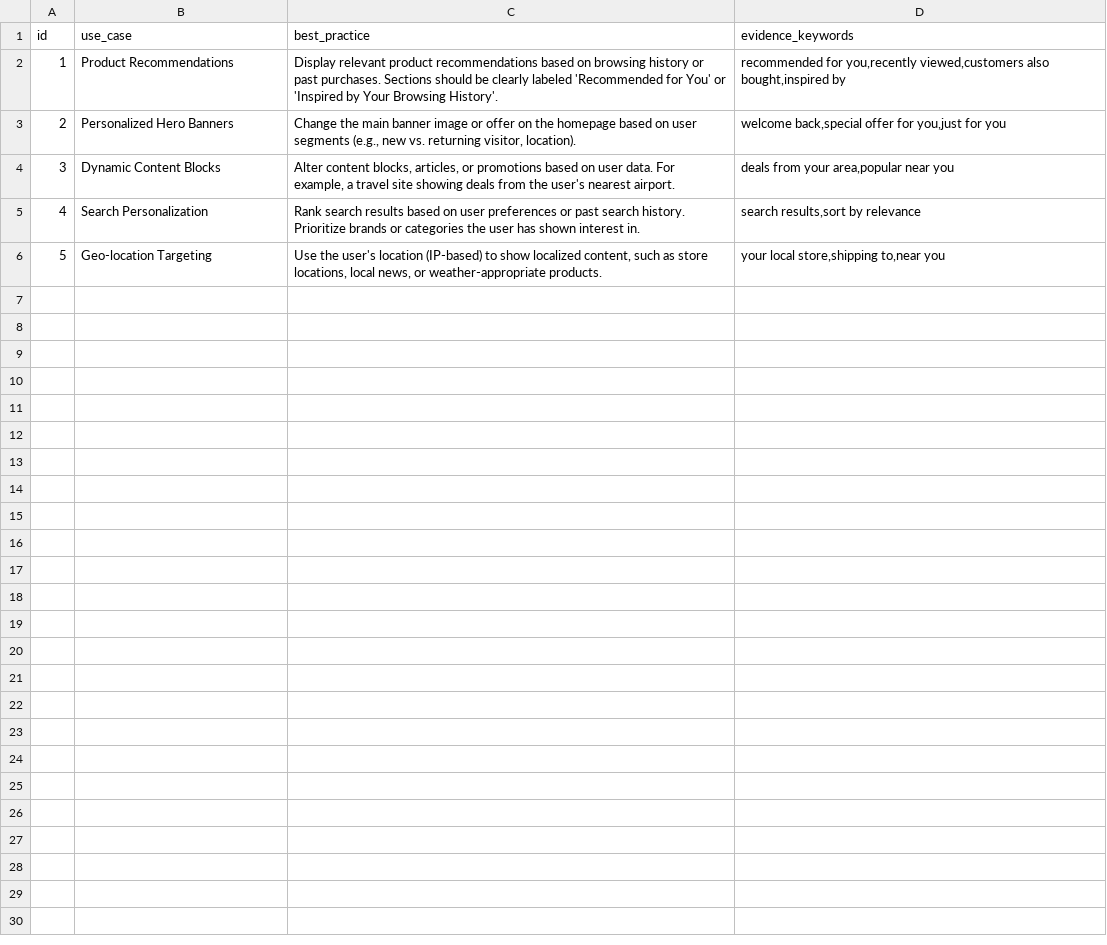
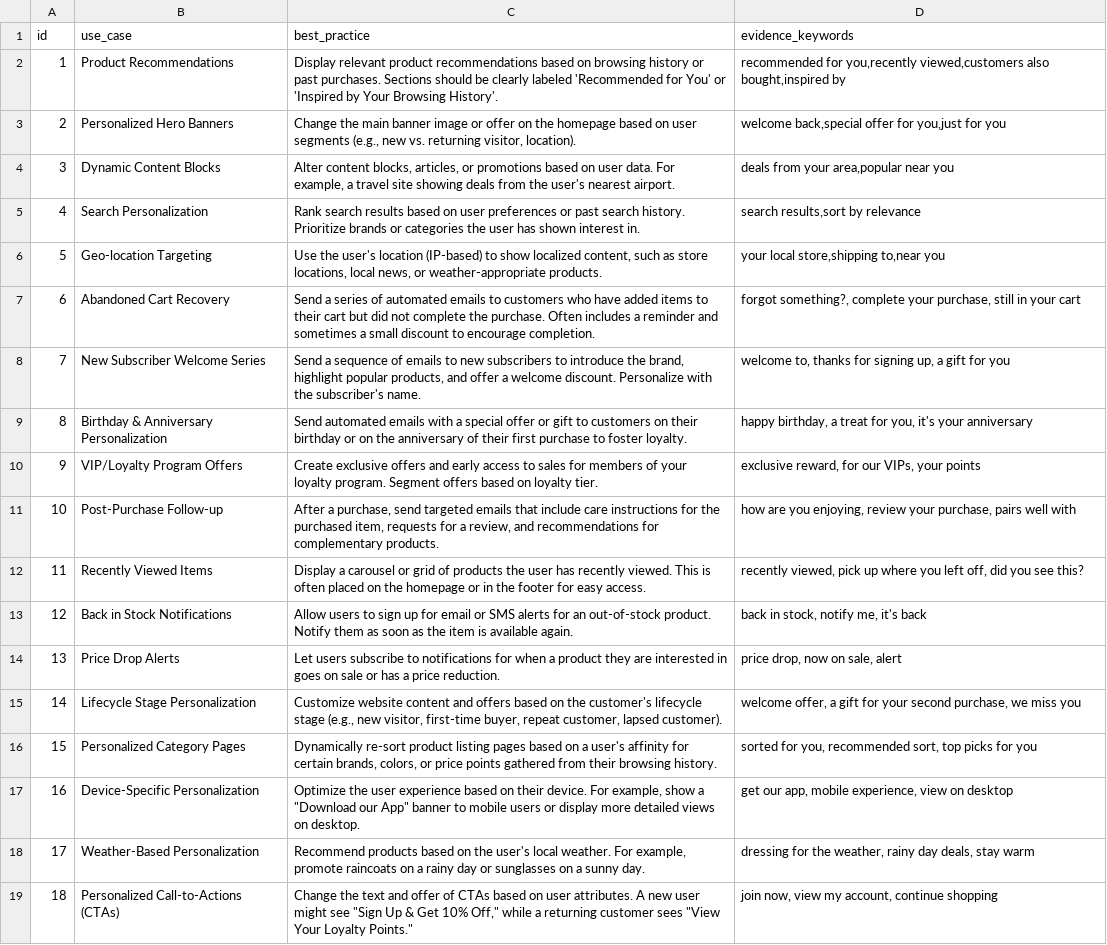
Before and after one commit to SivaGabbi/personalization_audit_agent, a CSV file: personalization_kb.csv, drawn as a sheet; only a part is shown; the diff covers the shown part only.

```diff
--- a/personalization_kb.csv
+++ b/personalization_kb.csv
@@ -6,0 +7,13 @@ id,use_case,best_practice,evidence_keywords
+6,Abandoned Cart Recovery,Send a series of automated emails to customers who have added items to their cart but did not complete the purchase. Often includes a reminder and sometimes a small discount to encourage completion.,"forgot something?, complete your purchase, still in your cart"
+7,New Subscriber Welcome Series,"Send a sequence of emails to new subscribers to introduce the brand, highlight popular products, and offer a welcome discount. Personalize with the subscriber's name.","welcome to, thanks for signing up, a gift for you"
+8,Birthday & Anniversary Personalization,Send automated emails with a special offer or gift to customers on their birthday or on the anniversary of their first purchase to foster loyalty.,"happy birthday, a treat for you, it's your anniversary"
+9,VIP/Loyalty Program Offers,Create exclusive offers and early access to sales for members of your loyalty program. Segment offers based on loyalty tier.,"exclusive reward, for our VIPs, your points"
+10,Post-Purchase Follow-up,"After a purchase, send targeted emails that include care instructions for the purchased item, requests for a review, and recommendations for complementary products.","how are you enjoying, review your purchase, pairs well with"
+11,Recently Viewed Items,Display a carousel or grid of products the user has recently viewed. This is often placed on the homepage or in the footer for easy access.,"recently viewed, pick up where you left off, did you see this?"
+12,Back in Stock Notifications,Allow users to sign up for email or SMS alerts for an out-of-stock product. Notify them as soon as the item is available again.,"back in stock, notify me, it's back"
+13,Price Drop Alerts,Let users subscribe to notifications for when a product they are interested in goes on sale or has a price reduction.,"price drop, now on sale, alert"
+14,Lifecycle Stage Personalization,"Customize website content and offers based on the customer's lifecycle stage (e.g., new visitor, first-time buyer, repeat customer, lapsed customer).","welcome offer, a gift for your second purchase, we miss you"
+15,Personalized Category Pages,"Dynamically re-sort product listing pages based on a user's affinity for certain brands, colors, or price points gathered from their browsing history.","sorted for you, recommended sort, top picks for you"
+16,Device-Specific Personalization,"Optimize the user experience based on their device. For example, show a ""Download our App"" banner to mobile users or display more detailed views on desktop.","get our app, mobile experience, view on desktop"
+17,Weather-Based Personalization,"Recommend products based on the user's local weather. For example, promote raincoats on a rainy day or sunglasses on a sunny day.","dressing for the weather, rainy day deals, stay warm"
+18,Personalized Call-to-Actions (CTAs),"Change the text and offer of CTAs based on user attributes. A new user might see ""Sign Up & Get 10% Off,"" while a returning customer sees ""View Your Loyalty Points.""","join now, view my account, continue shopping"
```
Also changed, not shown: 12 added rows elsewhere in this file, 1 other file.
